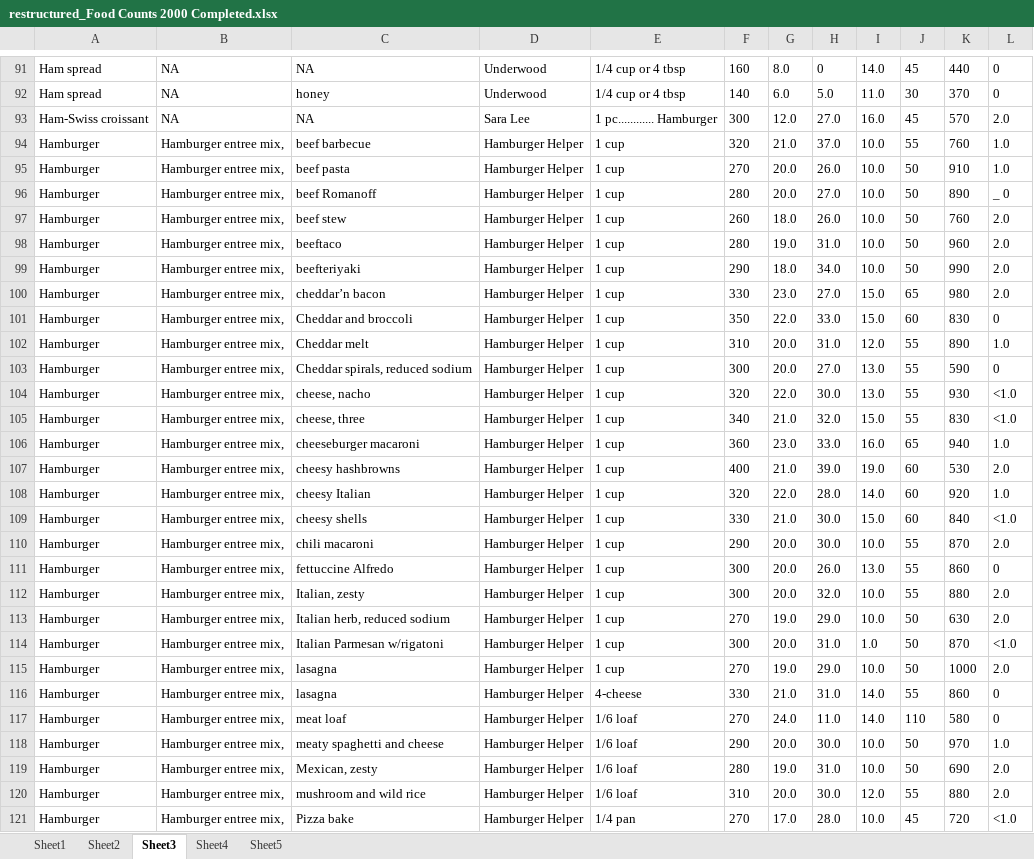
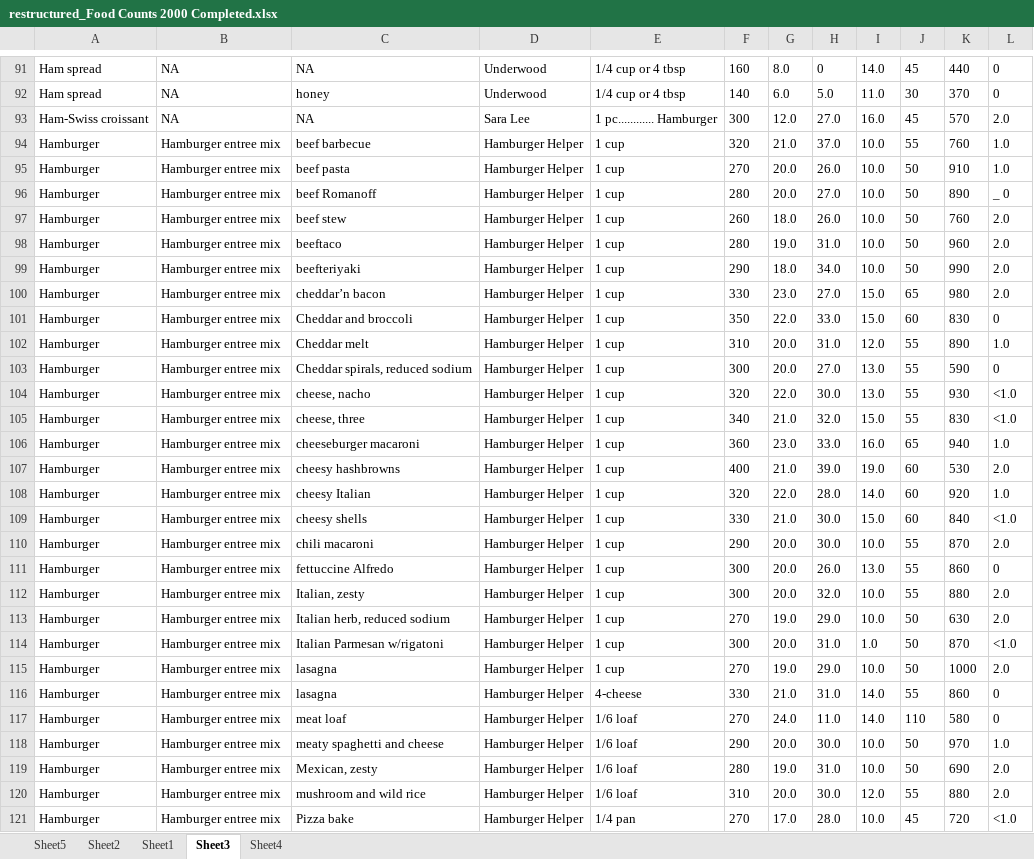
Before and after one commit to djsaunde/NutritionDataCoding, an Excel workbook: data/restructured_Food Counts 2000 Completed.xlsx, sheet Sheet3, drawn as a sheet; only a part is shown, gaps mark what is left out; values as stored, in another font and other column widths than the file's, no borders; the diff covers the shown part only; the diff names each change by its address in the sheet, - before the commit and + after, or states it on an @@ line.

```diff
--- a/data/restructured_Food Counts 2000 Completed.xlsx (sheet Sheet3)
+++ b/data/restructured_Food Counts 2000 Completed.xlsx (sheet Sheet3)
@@ sheet tab order changed: Sheet5 | Sheet2 | Sheet1 | Sheet3 | Sheet4 @@
-B94:B121: Hamburger entree mix,
+B94:B121: Hamburger entree mix
```
Also changed, not shown: 370 edited cells elsewhere in this sheet, sheet Sheet5, sheet Sheet2, sheet Sheet1, sheet Sheet4, 9 other files.
